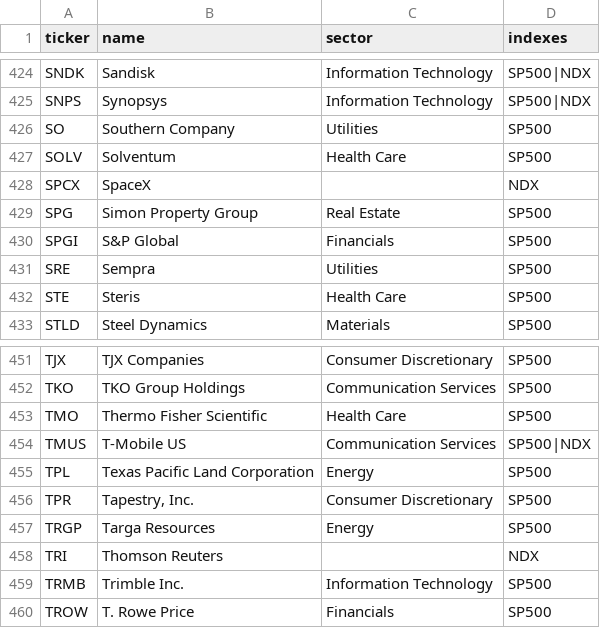
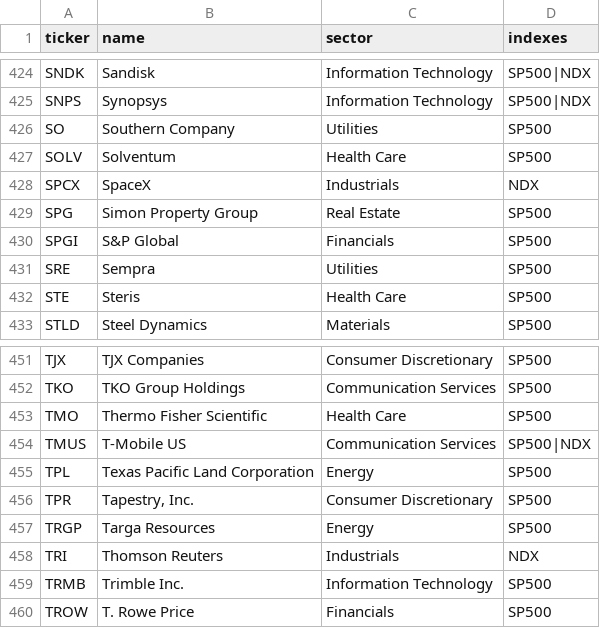
Before and after one commit to GuillaumeLeBerreBIT/SaxoDash, a CSV file: backend/research/universe.csv, drawn as a sheet; only a part is shown, gaps mark what is left out; the diff covers the shown part only.

```diff
--- a/backend/research/universe.csv
+++ b/backend/research/universe.csv
@@ -427,3 +427,3 @@ SO,Southern Company,Utilities,SP500
 SOLV,Solventum,Health Care,SP500
-SPCX,SpaceX,,NDX
+SPCX,SpaceX,Industrials,NDX
 SPG,Simon Property Group,Real Estate,SP500
@@ -457,3 +457,3 @@ TPR,"Tapestry, Inc.",Consumer Discretionary,SP500
 TRGP,Targa Resources,Energy,SP500
-TRI,Thomson Reuters,,NDX
+TRI,Thomson Reuters,Industrials,NDX
 TRMB,Trimble Inc.,Information Technology,SP500
```
Also changed, not shown: 13 edited cells elsewhere in this file, 12 other files.
